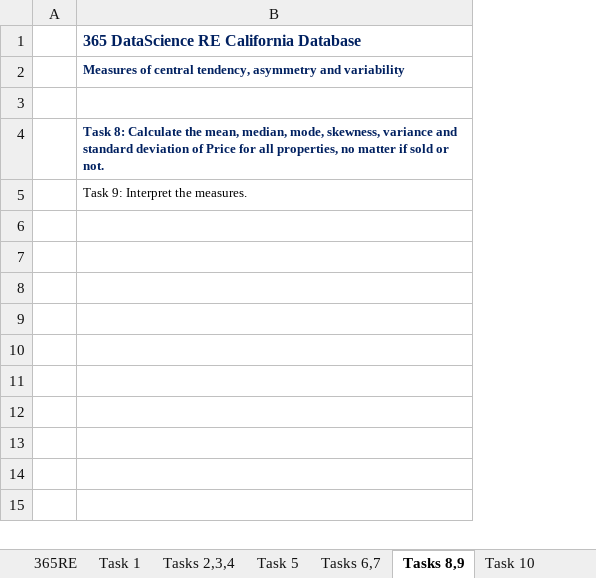
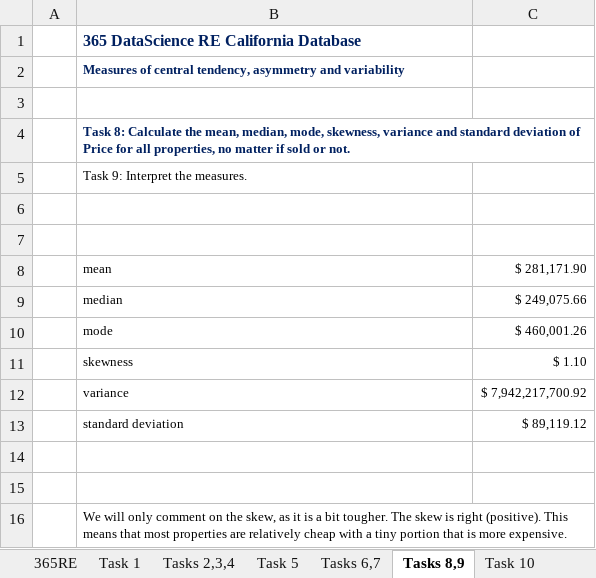
Before and after one commit to mohamedisakr/statistics-4-data-science-business-analysis, an Excel workbook: 03-descriptive statistics/descriptive-statistics.xlsx, sheet Tasks 8,9, drawn as a sheet; values as stored, in another font and other column widths than the file's, no borders; the diff names each change by its address in the sheet, - before the commit and + after, or states it on an @@ line.

Commit message:
descriptive statistics q 8-9

```diff
--- a/03-descriptive statistics/descriptive-statistics.xlsx (sheet Tasks 8,9)
+++ b/03-descriptive statistics/descriptive-statistics.xlsx (sheet Tasks 8,9)
+column C, empty
+row 6: (empty)
+row 7: (empty)
+row 8:  | mean | $ 281,171.90
+row 9:  | median | $ 249,075.66
+row 10:  | mode | $ 460,001.26
+row 11:  | skewness | $ 1.10
+row 12:  | variance | $ 7,942,217,700.92
+row 13:  | standard deviation | $ 89,119.12
+row 14: (empty)
+row 15: (empty)
+row 16:  | We will only comment on the skew, as it is a bit tougher. The skew is right (positive). This means that most properties are relatively cheap with a tiny portion that is more expensive.
```
Also changed, not shown: charts or pictures.
